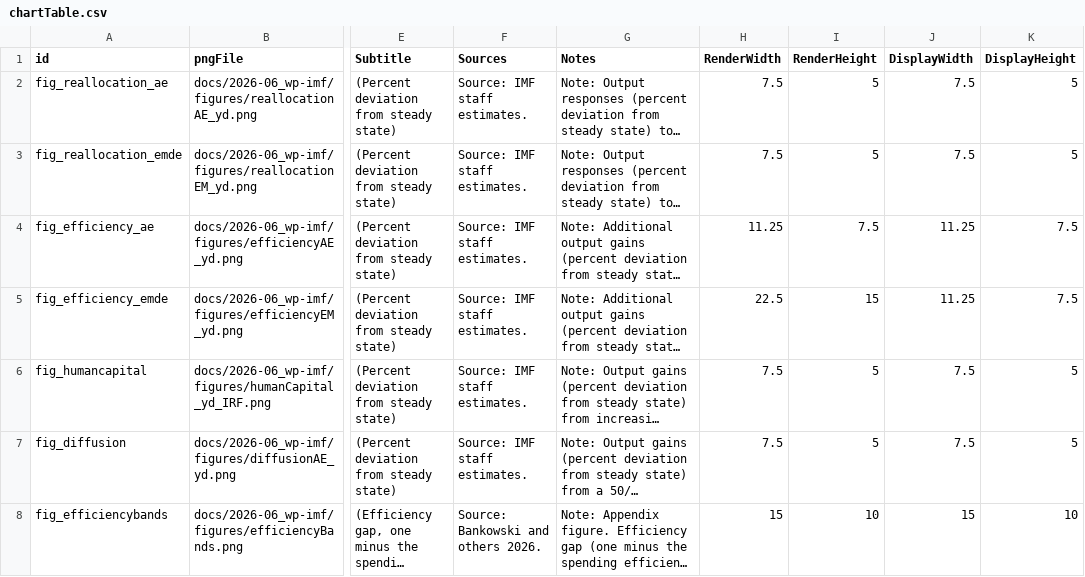
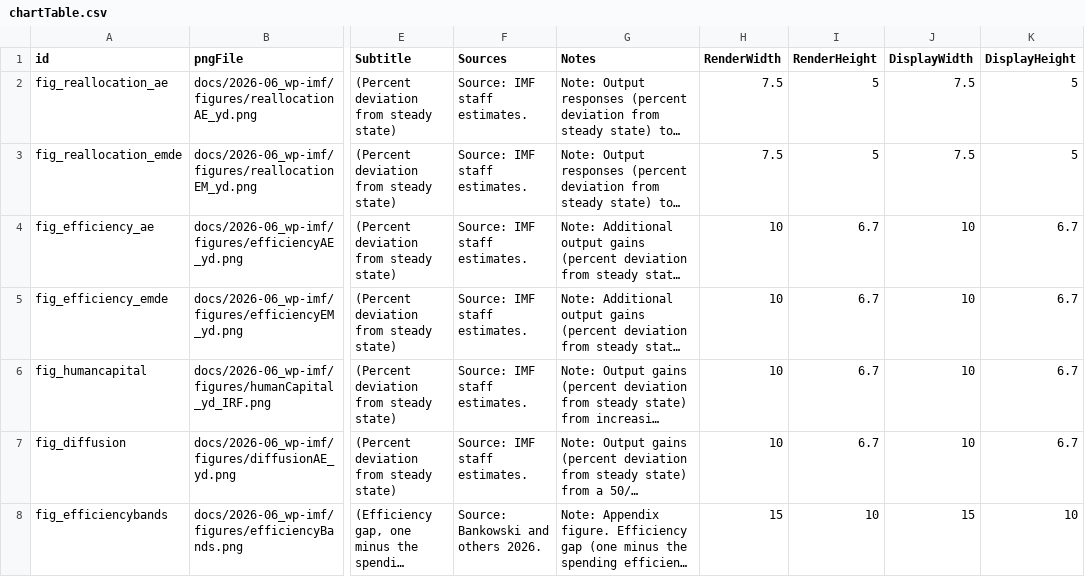
Before and after one commit to kbankowski-econ/2025-05_spendingModelling, a CSV file: pyScripts/2026-06_wp-imf/chartTable.csv, drawn as a sheet; only a part is shown, gaps mark what is left out; long unchanged cells end in …; the diff names each change by its address in the sheet, - before the commit and + after, or states it on an @@ line.

Commit message:
Resize figures and remove blank space above legends
Fine-tune figure render/display sizes via chartTable.csv, trim the reserved
top margin on the legendless charts, and pin legends to the figure top (or
trim margin + reposition for the two-panel efficiency EMDE chart) so no blank
band sits above them.

```diff
--- a/pyScripts/2026-06_wp-imf/chartTable.csv
+++ b/pyScripts/2026-06_wp-imf/chartTable.csv
-H4 (RenderWidth): 11.25
+H4 (RenderWidth): 10
-I4 (RenderHeight): 7.5
+I4 (RenderHeight): 6.7
-J4:J5 (DisplayWidth): 11.25
+J4:J5 (DisplayWidth): 10
-K4:K5 (DisplayHeight): 7.5
+K4:K5 (DisplayHeight): 6.7
-H5 (RenderWidth): 22.5
+H5 (RenderWidth): 10
-I5 (RenderHeight): 15
+I5 (RenderHeight): 6.7
-H6:H7 (RenderWidth): 7.5
+H6:H7 (RenderWidth): 10
-I6:I7 (RenderHeight): 5
+I6:I7 (RenderHeight): 6.7
-J6:J7 (DisplayWidth): 7.5
+J6:J7 (DisplayWidth): 10
-K6:K7 (DisplayHeight): 5
+K6:K7 (DisplayHeight): 6.7
```
Also changed, not shown: 19 other files.
